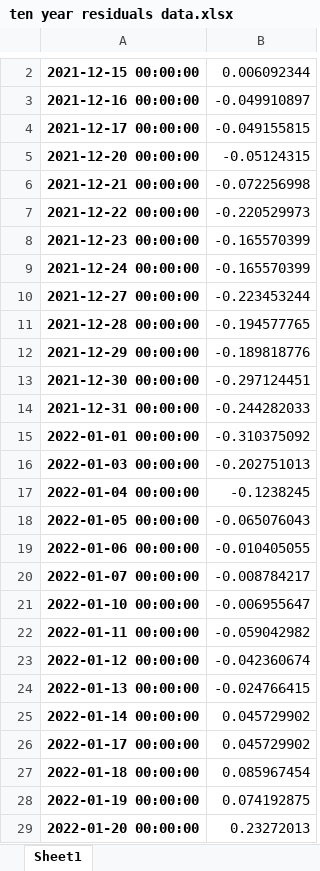
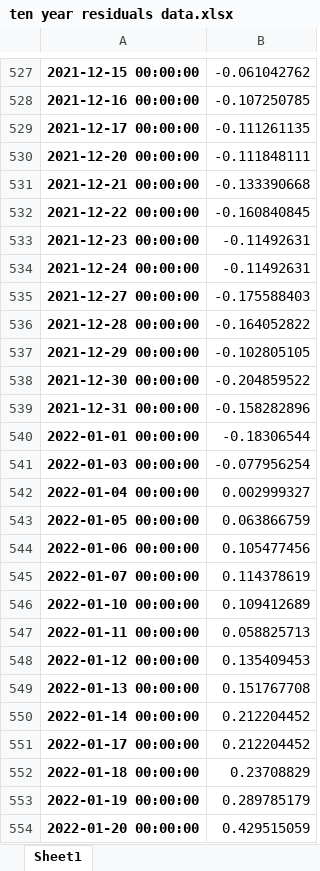
Before and after one commit to MeederDCS/Meeder1, an Excel workbook: ten year residuals data.xlsx, sheet Sheet1, drawn as a sheet; only a part is shown, gaps mark what is left out; values as stored, in another font and other column widths than the file's, no borders; addresses are those after the commit; the diff covers the shown part only; the diff names each change by its address in the sheet, - before the commit and + after, or states it on an @@ line.

```diff
--- a/ten year residuals data.xlsx (sheet Sheet1)
+++ b/ten year residuals data.xlsx (sheet Sheet1)
-B527: 0.006092344
+B527: -0.061042762
-B528: -0.049910897
+B528: -0.107250785
-B529: -0.049155815
+B529: -0.111261135
-B530: -0.05124315
+B530: -0.111848111
-B531: -0.072256998
+B531: -0.133390668
-B532: -0.220529973
+B532: -0.160840845
-B533:B534: -0.165570399
+B533:B534: -0.11492631
-B535: -0.223453244
+B535: -0.175588403
-B536: -0.194577765
+B536: -0.164052822
-B537: -0.189818776
+B537: -0.102805105
-B538: -0.297124451
+B538: -0.204859522
-B539: -0.244282033
+B539: -0.158282896
-B540: -0.310375092
+B540: -0.18306544
-B541: -0.202751013
+B541: -0.077956254
-B542: -0.1238245
+B542: 0.002999327
-B543: -0.065076043
+B543: 0.063866759
-B544: -0.010405055
+B544: 0.105477456
-B545: -0.008784217
+B545: 0.114378619
-B546: -0.006955647
+B546: 0.109412689
-B547: -0.059042982
+B547: 0.058825713
-B548: -0.042360674
+B548: 0.135409453
-B549: -0.024766415
+B549: 0.151767708
-B550:B551: 0.045729902
+B550:B551: 0.212204452
-B552: 0.085967454
+B552: 0.23708829
-B553: 0.074192875
+B553: 0.289785179
-B554: 0.23272013
+B554: 0.429515059
```
Also changed, not shown: 528 added rows and 754 edited cells elsewhere in this sheet, Quantile Output.xlsx, ten year regression data.xlsx, 3 other files.
